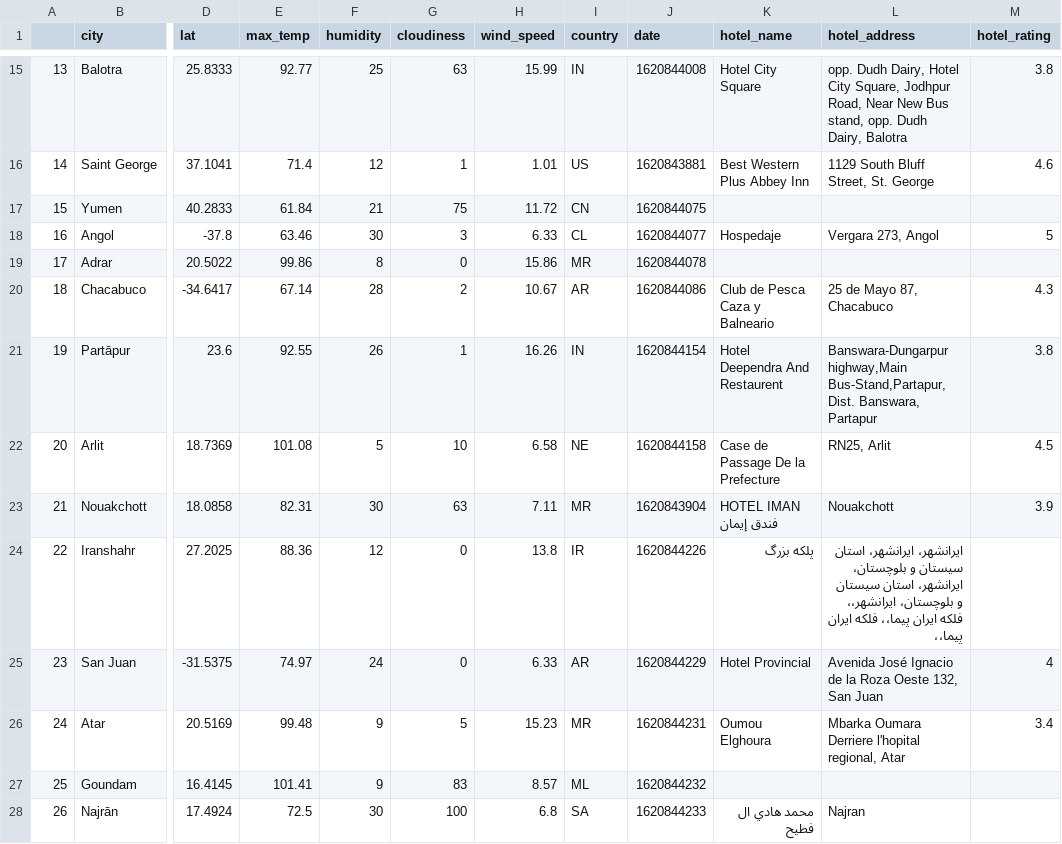
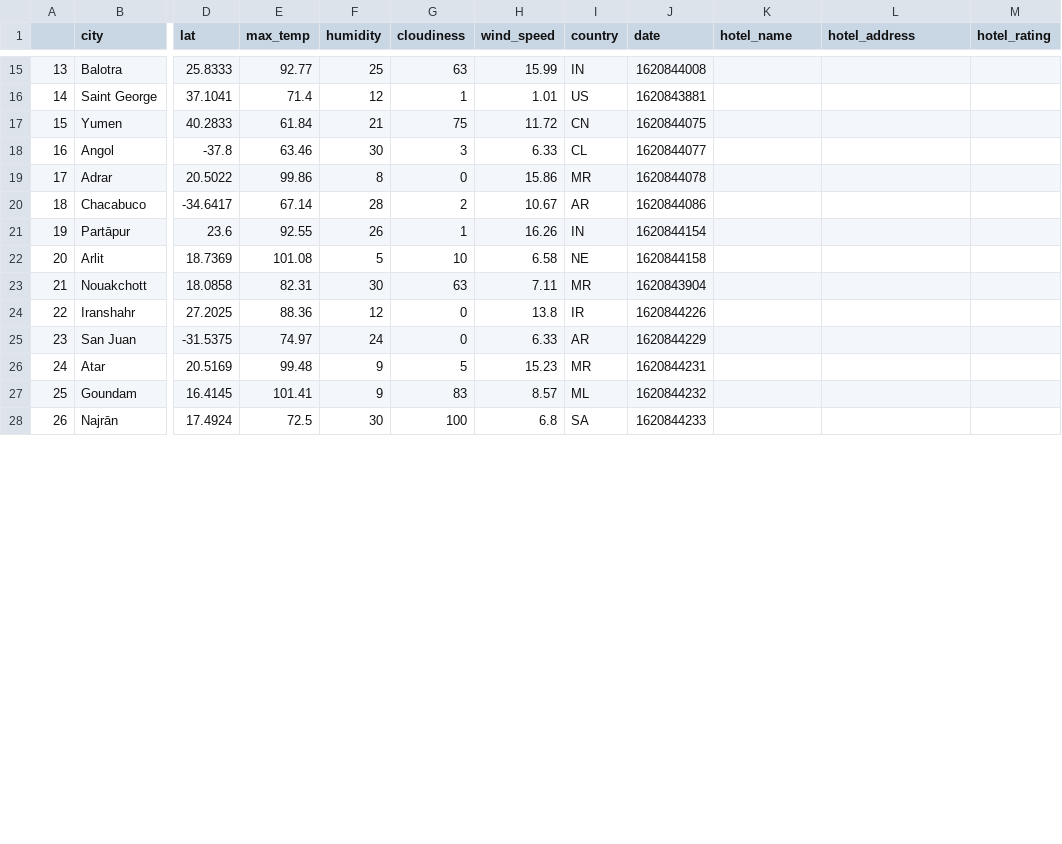
Before and after one commit to jshapi16/api_challenge, a CSV file: starter_code /weather_hotel.csv, drawn as a sheet; only a part is shown, gaps mark what is left out; the diff covers the shown part only; the diff names each change by its address in the sheet, - before the commit and + after, or states it on an @@ line.

```diff
--- a/starter_code /weather_hotel.csv
+++ b/starter_code /weather_hotel.csv
-K15 (hotel_name): Hotel City Square
+K15 (hotel_name): (empty)
-L15 (hotel_address): opp. Dudh Dairy, Hotel City Square, Jodhpur Road, Near New Bus stand, opp. Dudh Dairy, Balotra
+L15 (hotel_address): (empty)
-M15 (hotel_rating): 3.8
+M15 (hotel_rating): (empty)
-K16 (hotel_name): Best Western Plus Abbey Inn
+K16 (hotel_name): (empty)
-L16 (hotel_address): 1129 South Bluff Street, St. George
+L16 (hotel_address): (empty)
-M16 (hotel_rating): 4.6
+M16 (hotel_rating): (empty)
-K18 (hotel_name): Hospedaje
+K18 (hotel_name): (empty)
-L18 (hotel_address): Vergara 273, Angol
+L18 (hotel_address): (empty)
-M18 (hotel_rating): 5
+M18 (hotel_rating): (empty)
-K20 (hotel_name): Club de Pesca Caza y Balneario
+K20 (hotel_name): (empty)
-L20 (hotel_address): 25 de Mayo 87, Chacabuco
+L20 (hotel_address): (empty)
-M20 (hotel_rating): 4.3
+M20 (hotel_rating): (empty)
-K21 (hotel_name): Hotel Deependra And Restaurent
+K21 (hotel_name): (empty)
-L21 (hotel_address): Banswara-Dungarpur highway,Main Bus-Stand,Partapur, Dist. Banswara, Partapur
+L21 (hotel_address): (empty)
-M21 (hotel_rating): 3.8
+M21 (hotel_rating): (empty)
-K22 (hotel_name): Case de Passage De la Prefecture
+K22 (hotel_name): (empty)
-L22 (hotel_address): RN25, Arlit
+L22 (hotel_address): (empty)
-M22 (hotel_rating): 4.5
+M22 (hotel_rating): (empty)
-K23 (hotel_name): HOTEL IMAN فندق إيمان
+K23 (hotel_name): (empty)
-L23 (hotel_address): Nouakchott
+L23 (hotel_address): (empty)
-M23 (hotel_rating): 3.9
+M23 (hotel_rating): (empty)
-K24 (hotel_name): پلکه بزرگ
+K24 (hotel_name): (empty)
-L24 (hotel_address): ايرانشهر، ايرانشهر، استان سیستان و بلوچستان، ايرانشهر، استان سیستان و بلوچستان، ايرانشهر،، فلکه ایران پیما،، فلکه ایران پیما،،
+L24 (hotel_address): (empty)
-K25 (hotel_name): Hotel Provincial
+K25 (hotel_name): (empty)
-L25 (hotel_address): Avenida José Ignacio de la Roza Oeste 132, San Juan
+L25 (hotel_address): (empty)
-M25 (hotel_rating): 4
+M25 (hotel_rating): (empty)
-K26 (hotel_name): Oumou Elghoura
+K26 (hotel_name): (empty)
-L26 (hotel_address): Mbarka Oumara Derriere l'hopital regional, Atar
+L26 (hotel_address): (empty)
-M26 (hotel_rating): 3.4
+M26 (hotel_rating): (empty)
-K28 (hotel_name): محمد هادي ال فطيح
+K28 (hotel_name): (empty)
-L28 (hotel_address): Najran
+L28 (hotel_address): (empty)
```
Also changed, not shown: 74 edited cells elsewhere in this file, 11 other files.
